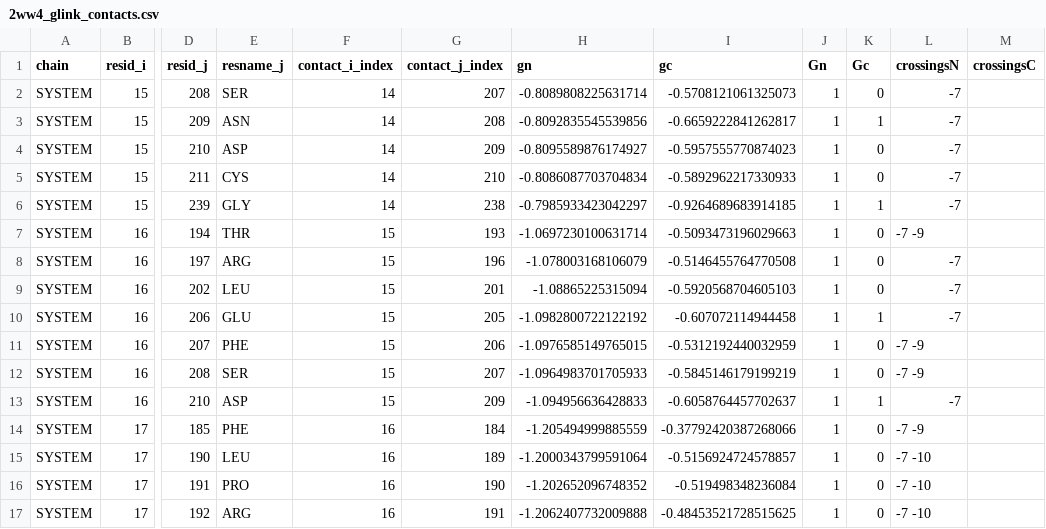
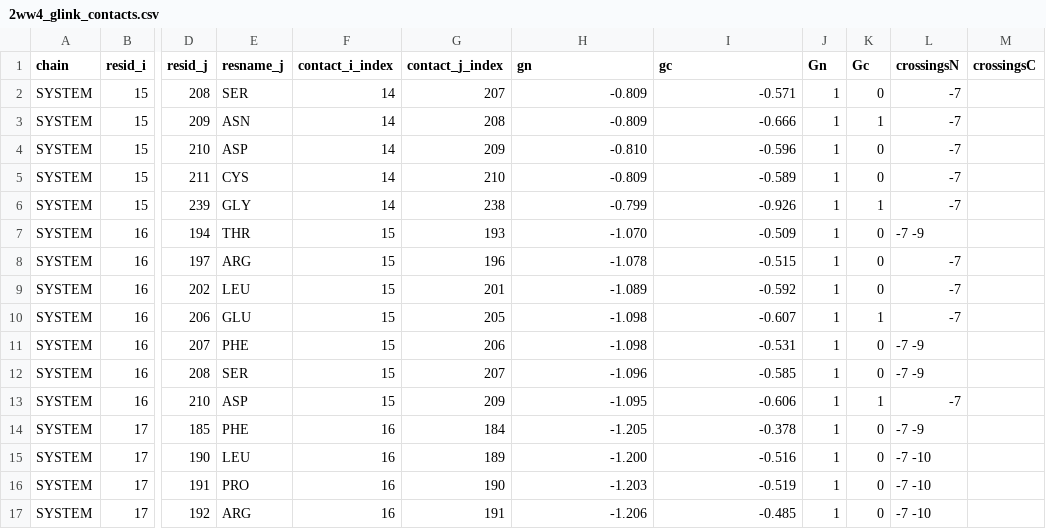
Before and after one commit to vuqv/glink_entanglement, a CSV file: out/2ww4_glink_contacts.csv, drawn as a sheet; only a part is shown, gaps mark what is left out; the diff covers the shown part only; the diff names each change by its address in the sheet, - before the commit and + after, or states it on an @@ line.

Commit message:
Format floating-point values in output CSV files for improved readability

```diff
--- a/out/2ww4_glink_contacts.csv
+++ b/out/2ww4_glink_contacts.csv
-H2 (gn): -0.8089808225631714
+H2 (gn): -0.809
-I2 (gc): -0.5708121061325073
+I2 (gc): -0.571
-H3 (gn): -0.8092835545539856
+H3 (gn): -0.809
-I3 (gc): -0.6659222841262817
+I3 (gc): -0.666
-H4 (gn): -0.8095589876174927
+H4 (gn): -0.810
-I4 (gc): -0.5957555770874023
+I4 (gc): -0.596
-H5 (gn): -0.8086087703704834
+H5 (gn): -0.809
-I5 (gc): -0.5892962217330933
+I5 (gc): -0.589
-H6 (gn): -0.7985933423042297
+H6 (gn): -0.799
-I6 (gc): -0.9264689683914185
+I6 (gc): -0.926
-H7 (gn): -1.0697230100631714
+H7 (gn): -1.070
-I7 (gc): -0.5093473196029663
+I7 (gc): -0.509
-H8 (gn): -1.078003168106079
+H8 (gn): -1.078
-I8 (gc): -0.5146455764770508
+I8 (gc): -0.515
-H9 (gn): -1.08865225315094
+H9 (gn): -1.089
-I9 (gc): -0.5920568704605103
+I9 (gc): -0.592
-H10 (gn): -1.0982800722122192
+H10 (gn): -1.098
-I10 (gc): -0.607072114944458
+I10 (gc): -0.607
-H11 (gn): -1.0976585149765015
+H11 (gn): -1.098
-I11 (gc): -0.5312192440032959
+I11 (gc): -0.531
-H12 (gn): -1.0964983701705933
+H12 (gn): -1.096
-I12 (gc): -0.5845146179199219
+I12 (gc): -0.585
-H13 (gn): -1.094956636428833
+H13 (gn): -1.095
-I13 (gc): -0.6058764457702637
+I13 (gc): -0.606
-H14 (gn): -1.205494999885559
+H14 (gn): -1.205
-I14 (gc): -0.37792420387268066
+I14 (gc): -0.378
-H15 (gn): -1.2000343799591064
+H15 (gn): -1.200
-I15 (gc): -0.5156924724578857
+I15 (gc): -0.516
-H16 (gn): -1.202652096748352
+H16 (gn): -1.203
-I16 (gc): -0.519498348236084
+I16 (gc): -0.519
-H17 (gn): -1.2062407732009888
+H17 (gn): -1.206
-I17 (gc): -0.48453521728515625
+I17 (gc): -0.485
```
Also changed, not shown: 150 edited cells elsewhere in this file, 2 other files.
